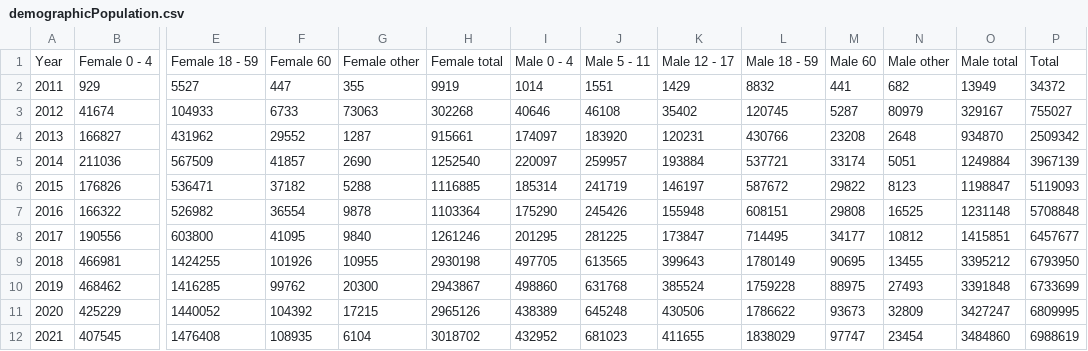
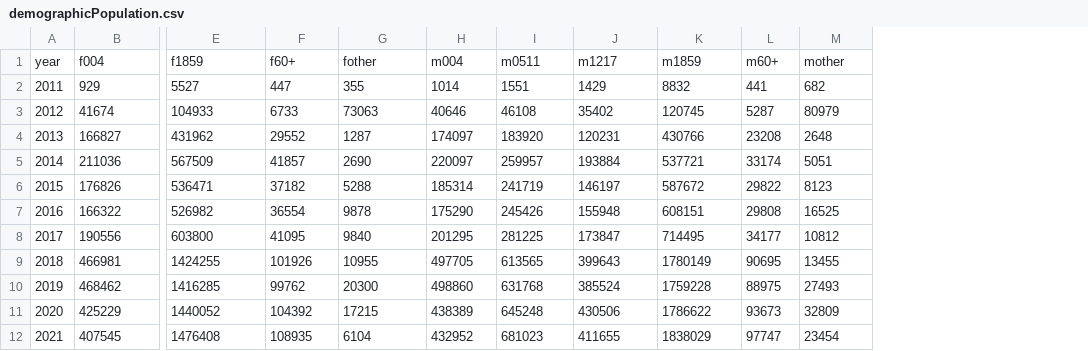
Before and after one commit to neel7551/COS30045-Group9, a CSV file: AssignmentVIS/demographicPopulation.csv, drawn as a sheet; only a part is shown, gaps mark what is left out; removed rows and columns are numbered as before the commit, all else as after; rows hold the shown columns only; the diff names each change by its address in the sheet, - before the commit and + after, or states it on an @@ line.

```diff
--- a/AssignmentVIS/demographicPopulation.csv
+++ b/AssignmentVIS/demographicPopulation.csv
-column H, rows 2-12: 9919 | 302268 | 915661 | 1252540 | 1116885 | 1103364 | 1261246 | 2930198 | 2943867 | 2965126 | 3018702
-column O, rows 2-12: 13949 | 329167 | 934870 | 1249884 | 1198847 | 1231148 | 1415851 | 3395212 | 3391848 | 3427247 | 3484860
-column P, rows 2-12: 34372 | 755027 | 2509342 | 3967139 | 5119093 | 5708848 | 6457677 | 6793950 | 6733699 | 6809995 | 6988619
-row 1: Year | Female 0 - 4 | Female 18 - 59 | Female 60 | Female other | Female total | Male 0 - 4 | Male 5 - 11 | Male 12 - 17 | Male 18 - 59 | Male 60 | Male other | Male total | Total
+row 1: year | f004 | f1859 | f60+ | fother | m004 | m0511 | m1217 | m1859 | m60+ | mother
```
Also changed, not shown: 10 other files.
